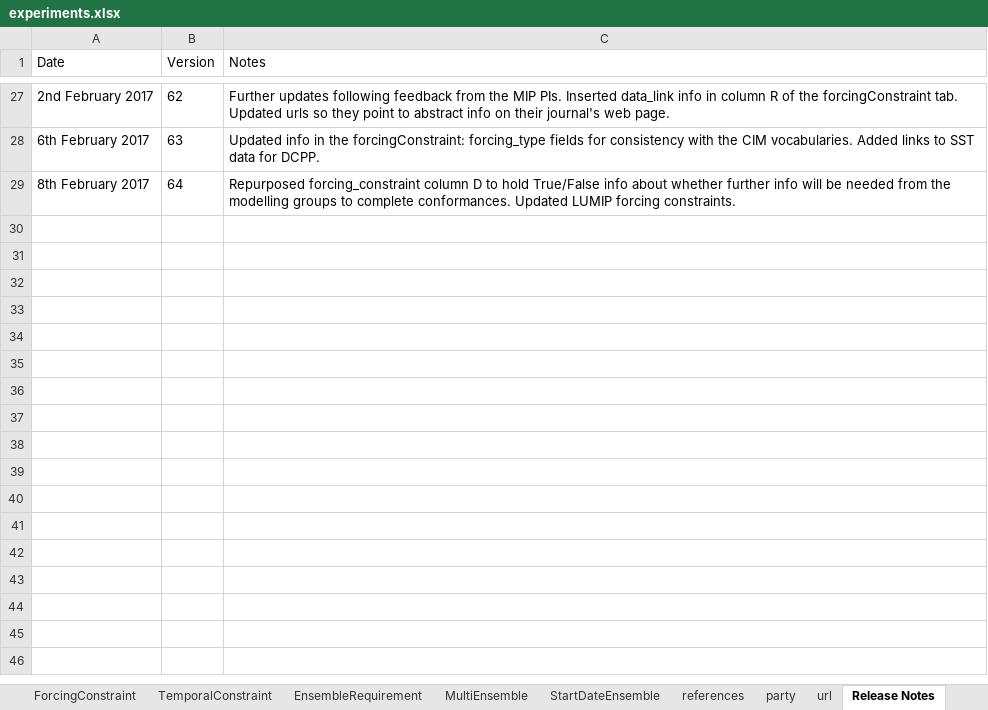
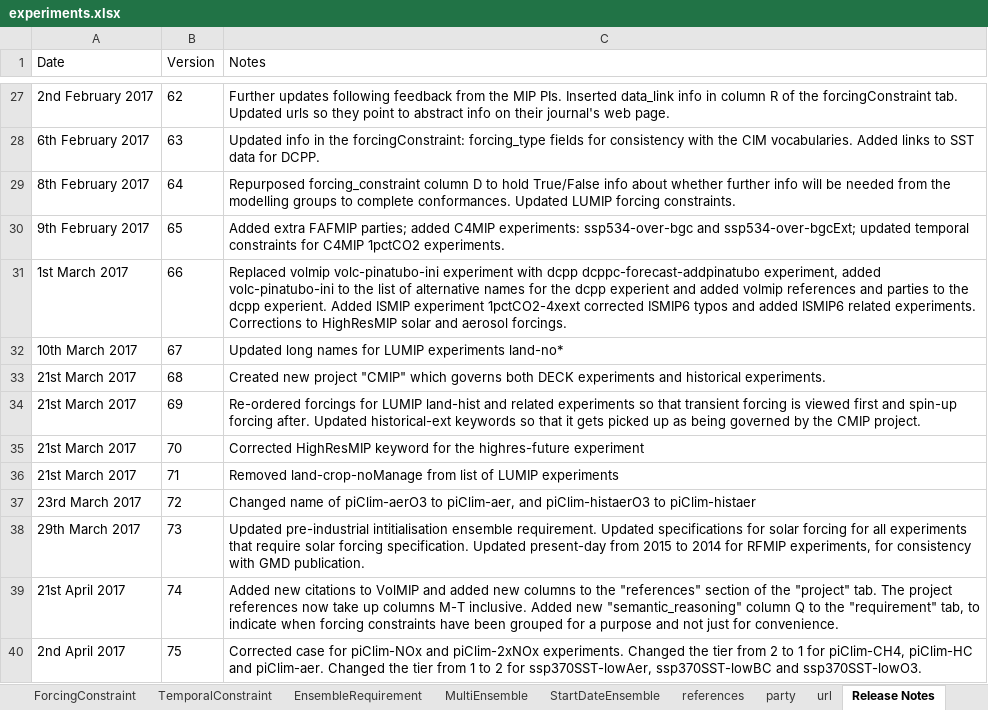
Before and after one commit to ES-DOC/esdoc-web-static, an Excel workbook: cmip6/experiments.xlsx, sheet Release Notes, drawn as a sheet; only a part is shown, gaps mark what is left out; values as stored, in another font and other column widths than the file's, no borders; the diff names each change by its address in the sheet, - before the commit and + after, or states it on an @@ line.

```diff
--- a/cmip6/experiments.xlsx (sheet Release Notes)
+++ b/cmip6/experiments.xlsx (sheet Release Notes)
+row 30: 9th February 2017 | 65 | Added extra FAFMIP parties; added C4MIP experiments: ssp534-over-bgc and ssp534-over-bgcExt; updated temporal constraints for C4MIP 1pctCO2 experiments.
+row 31: 1st March 2017 | 66 | Replaced volmip volc-pinatubo-ini experiment with dcpp dcppc-forecast-addpinatubo experiment, added volc-pinatubo-ini to the list of alternative names for the dcpp experient and added volmip references and parties to the dcpp experient. Added ISMIP experiment 1pctCO2-4xext corrected ISMIP6 typos and added ISMIP6 related experiments. Corrections to HighResMIP solar and aerosol forcings.
+row 32: 10th March 2017 | 67 | Updated long names for LUMIP experiments land-no*
+row 33: 21st March 2017 | 68 | Created new project "CMIP" which governs both DECK experiments and historical experiments.
+row 34: 21st March 2017 | 69 | Re-ordered forcings for LUMIP land-hist and related experiments so that transient forcing is viewed first and spin-up forcing after. Updated historical-ext keywords so that it gets picked up as being governed by the CMIP project.
+row 35: 21st March 2017 | 70 | Corrected HighResMIP keyword for the highres-future experiment
+row 36: 21st March 2017 | 71 | Removed land-crop-noManage from list of LUMIP experiments
+row 37: 23rd March 2017 | 72 | Changed name of piClim-aerO3 to piClim-aer, and piClim-histaerO3 to piClim-histaer
+row 38: 29th March 2017 | 73 | Updated pre-industrial intitialisation ensemble requirement. Updated specifications for solar forcing for all experiments that require solar forcing specification. Updated present-day from 2015 to 2014 for RFMIP experiments, for consistency with GMD publication.
+row 39: 21st April 2017 | 74 | Added new citations to VolMIP and added new columns to the "references" section of the "project" tab. The project references now take up columns M-T inclusive. Added new "semantic_reasoning" column Q to the "requirement" tab, to indicate when forcing constraints have been grouped for a purpose and not just for convenience.
+row 40: 2nd April 2017 | 75 | Corrected case for piClim-NOx and piClim-2xNOx experiments. Changed the tier from 2 to 1 for piClim-CH4, piClim-HC and piClim-aer. Changed the tier from 1 to 2 for ssp370SST-lowAer, ssp370SST-lowBC and ssp370SST-lowO3.
```
Also changed, not shown: sheet experiment, sheet ForcingConstraint, sheet requirement, sheet project, sheet EnsembleRequirement, sheet references, 4 more sheets, formulas that keep their value, charts or pictures, 4 other files.
